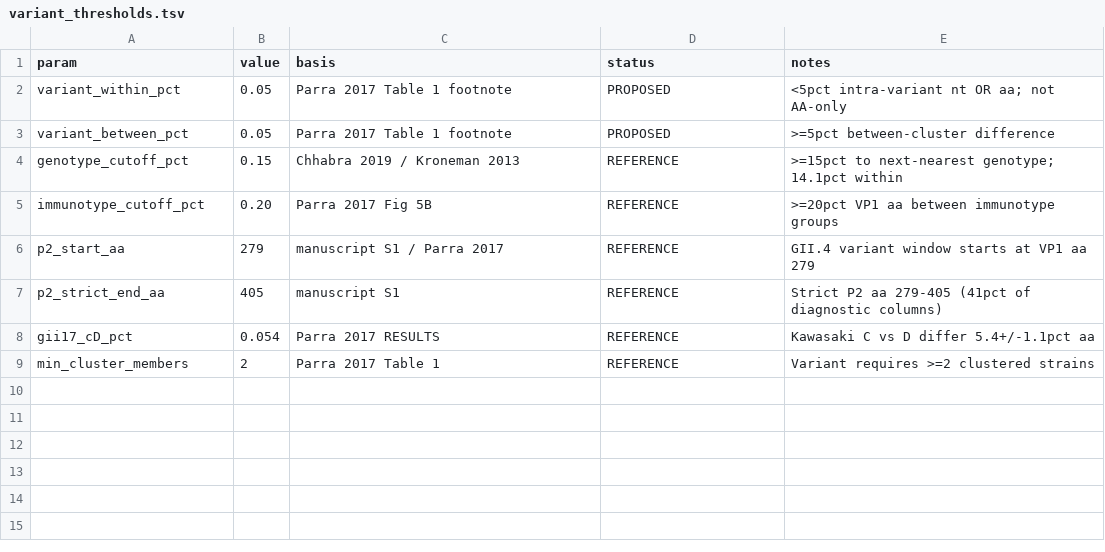
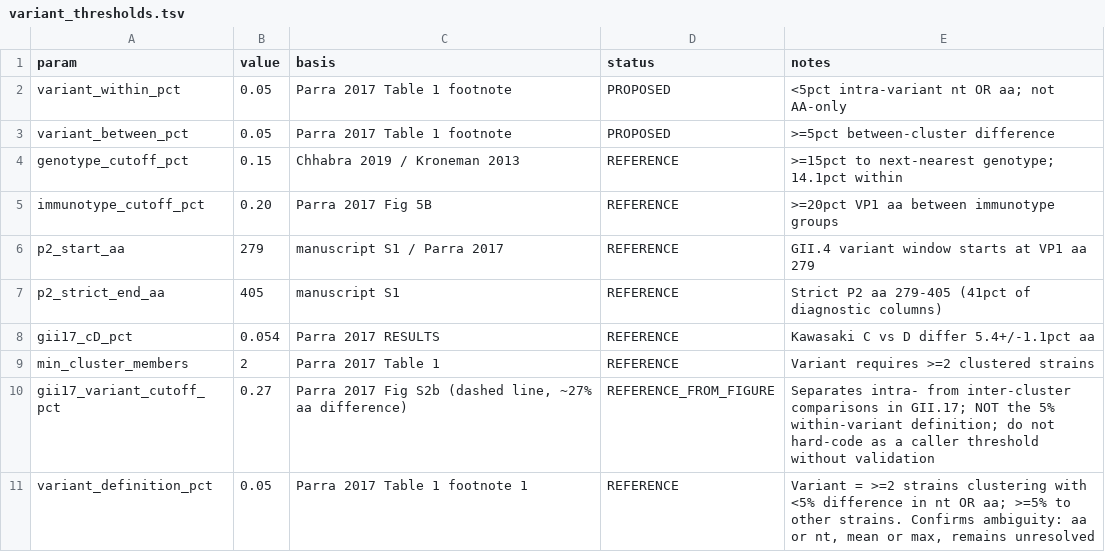
Before and after one commit to ahfitzpa/CaliciTyper, a TSV file: gii4_epitopes/inputs/variant_thresholds.tsv, drawn as a sheet; the diff names each change by its address in the sheet, - before the commit and + after, or states it on an @@ line.

```diff
--- a/gii4_epitopes/inputs/variant_thresholds.tsv
+++ b/gii4_epitopes/inputs/variant_thresholds.tsv
+row 10: gii17_variant_cutoff_pct | 0.27 | Parra 2017 Fig S2b (dashed line, ~27% aa difference) | REFERENCE_FROM_FIGURE | Separates intra- from inter-cluster comparisons in GII.17; NOT the 5% within-variant definition; do not hard-code as a caller threshold without validation
+row 11: variant_definition_pct | 0.05 | Parra 2017 Table 1 footnote 1 | REFERENCE | Variant = >=2 strains clustering with <5% difference in nt OR aa; >=5% to other strains. Confirms ambiguity: aa or nt, mean or max, remains unresolved
```
Also changed, not shown: gii4_epitopes/inputs/immunotype_regime.tsv, gii4_epitopes/inputs/sublineage_definitions.tsv, 17 other files.
